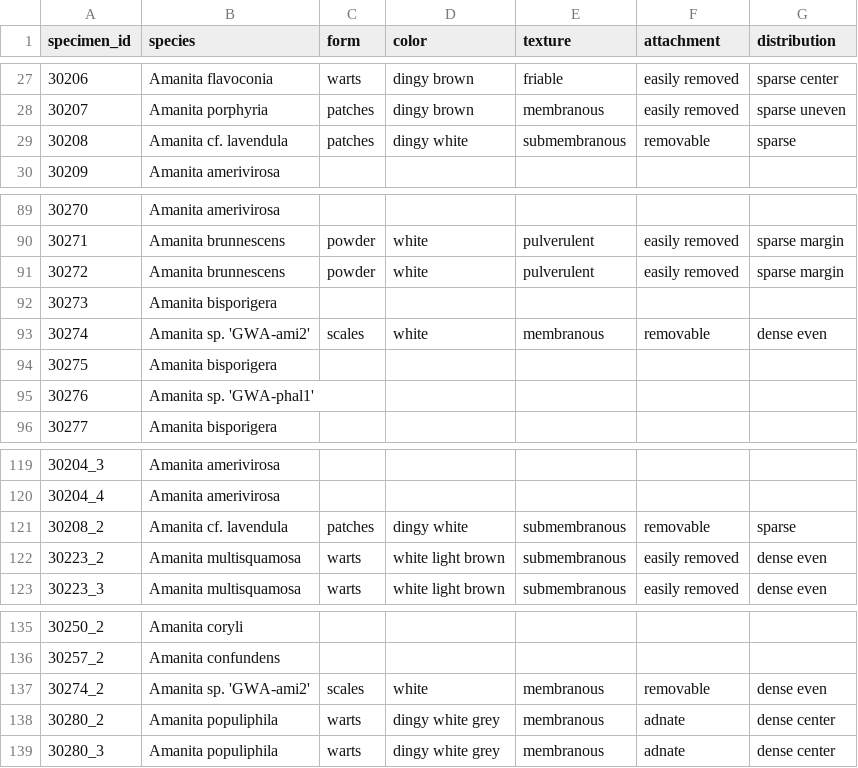
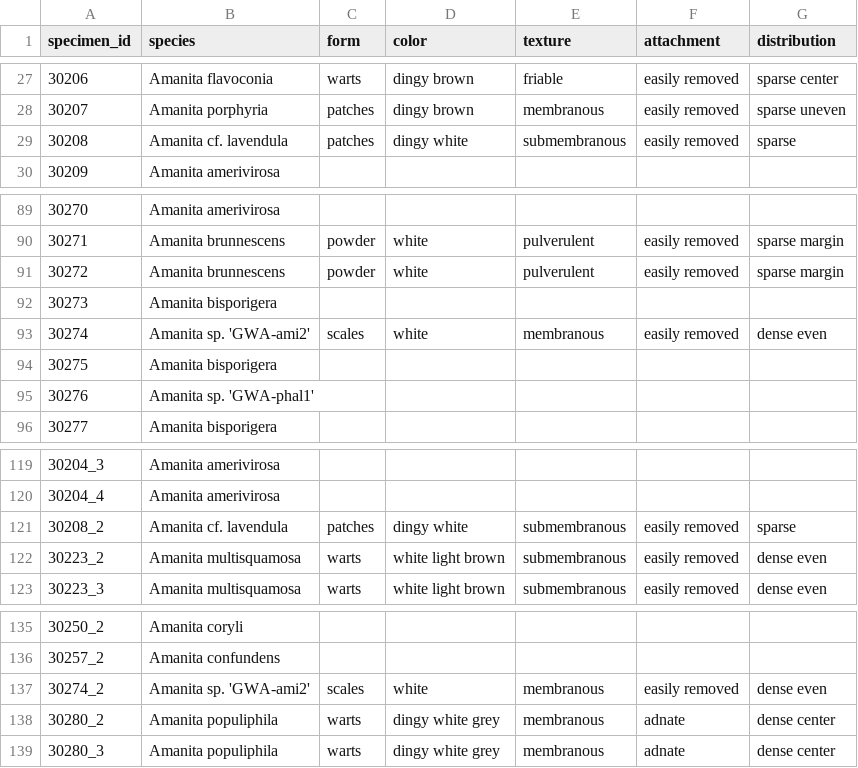
Before and after one commit to mdhensley7/Greater_Wisconsin_Amanita, a CSV file: raw_csv/universal_veil_pileus_clean.csv, drawn as a sheet; only a part is shown, gaps mark what is left out.

Commit message:
Added stipe and uv to search tool. connected it to species pages. cleaned database

```diff
--- a/raw_csv/universal_veil_pileus_clean.csv
+++ b/raw_csv/universal_veil_pileus_clean.csv
@@ -28,3 +28,3 @@ specimen_id,species,form,color,texture,attachment,distribution
 30207,Amanita porphyria,patches,dingy brown,membranous,easily removed,sparse uneven
-30208,Amanita cf. lavendula,patches,dingy white,submembranous,removable,sparse
+30208,Amanita cf. lavendula,patches,dingy white,submembranous,easily removed,sparse
 30209,Amanita amerivirosa,,,,,
@@ -92,3 +92,3 @@ specimen_id,species,form,color,texture,attachment,distribution
 30273,Amanita bisporigera,,,,,
-30274,Amanita sp. 'GWA-ami2',scales,white,membranous,removable,dense even
+30274,Amanita sp. 'GWA-ami2',scales,white,membranous,easily removed,dense even
 30275,Amanita bisporigera,,,,,
@@ -120,3 +120,3 @@ specimen_id,species,form,color,texture,attachment,distribution
 30204_4,Amanita amerivirosa,,,,,
-30208_2,Amanita cf. lavendula,patches,dingy white,submembranous,removable,sparse
+30208_2,Amanita cf. lavendula,patches,dingy white,submembranous,easily removed,sparse
 30223_2,Amanita multisquamosa,warts,white light brown,submembranous,easily removed,dense even
@@ -136,3 +136,3 @@ specimen_id,species,form,color,texture,attachment,distribution
 30257_2,Amanita confundens,,,,,
-30274_2,Amanita sp. 'GWA-ami2',scales,white,membranous,removable,dense even
+30274_2,Amanita sp. 'GWA-ami2',scales,white,membranous,easily removed,dense even
 30280_2,Amanita populiphila,warts,dingy white grey,membranous,adnate,dense center
```
Also changed, not shown: raw_csv/annulus_clean.csv, raw_csv/pileus_clean.csv, 18 other files.
